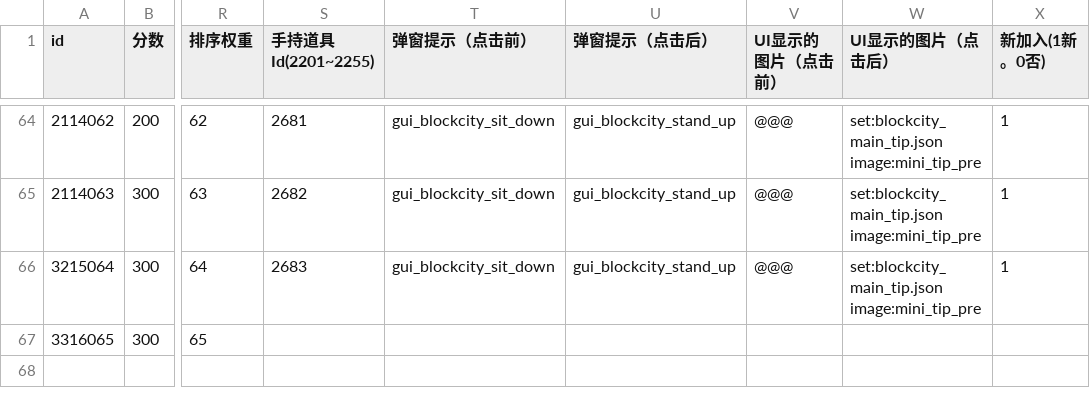
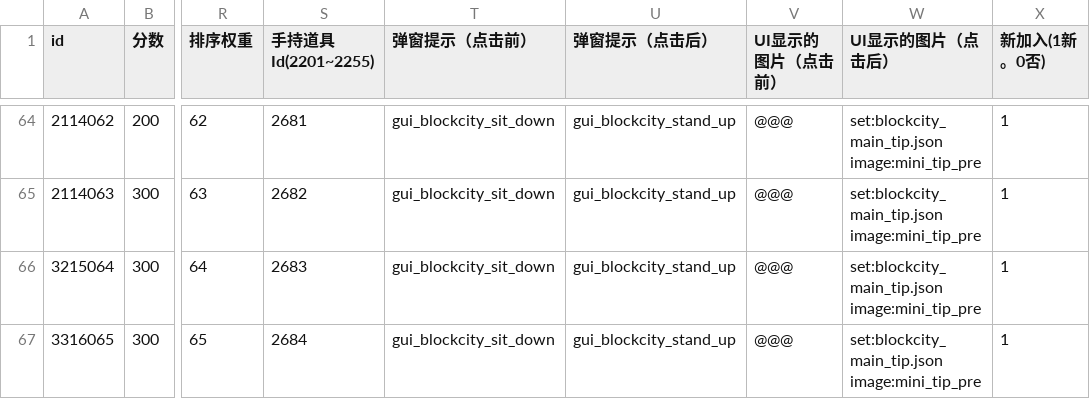
Before and after one commit to heliaoyuan10086/Game, a CSV file: BlockCity/decoration.csv, drawn as a sheet; only a part is shown, gaps mark what is left out; the diff names each change by its address in the sheet, - before the commit and + after, or states it on an @@ line.

Commit message:
修改配置：空值

```diff
--- a/BlockCity/decoration.csv
+++ b/BlockCity/decoration.csv
-S67 (手持道具Id(2201~2255)): (empty)
+S67 (手持道具Id(2201~2255)): 2684
-T67 (弹窗提示（点击前）): (empty)
+T67 (弹窗提示（点击前）): gui_blockcity_sit_down
-U67 (弹窗提示（点击后）): (empty)
+U67 (弹窗提示（点击后）): gui_blockcity_stand_up
-V67 (UI显示的图片（点击前）): (empty)
+V67 (UI显示的图片（点击前）): @@@
-W67 (UI显示的图片（点击后）): (empty)
+W67 (UI显示的图片（点击后）): set:blockcity_main_tip.json image:mini_tip_pre
-X67 (新加入(1新。0否)): (empty)
+X67 (新加入(1新。0否)): 1
```
